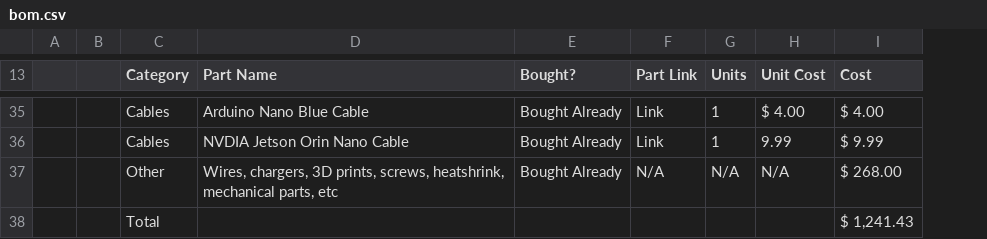
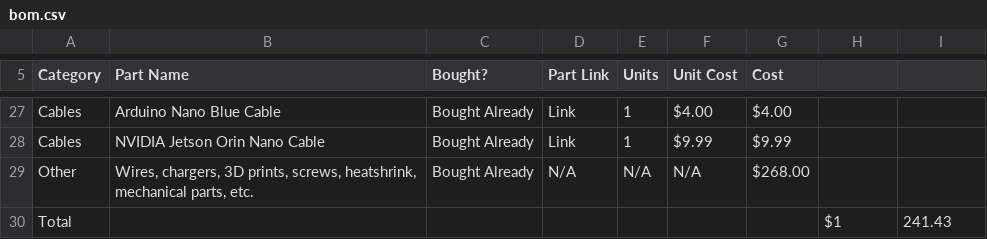
Before and after one commit to anvayajmera/Blueprint-Overdrive, a CSV file: bom.csv, drawn as a sheet; only a part is shown, gaps mark what is left out; removed rows and columns are numbered as before the commit, all else as after; the diff covers the shown part only; the diff names each change by its address in the sheet, - before the commit and + after, or states it on an @@ line.

```diff
--- a/bom.csv
+++ b/bom.csv
-column A, empty
-column B, empty
+column F (Unit Cost), rows 27-29: $4.00 | $9.99 | N/A
+column G (Cost), rows 27-29: $4.00 | $9.99 | $268.00
-H5: Unit Cost
+H5: (empty)
-I5: Cost
+I5: (empty)
-H27: $ 4.00
+H27: (empty)
-I27: $ 4.00
+I27: (empty)
-B28 (Part Name): NVDIA Jetson Orin Nano Cable
+B28 (Part Name): NVIDIA Jetson Orin Nano Cable
-H28: 9.99
+H28: (empty)
-I28: $ 9.99
+I28: (empty)
-B29 (Part Name): …mechanical parts, etc
+B29 (Part Name): …mechanical parts, etc.
-H29: N/A
+H29: (empty)
-I29: $ 268.00
+I29: (empty)
-row 38:  |  | Total |  |  |  |  |  | $ 1,241.43
+row 30: Total |  |  |  |  |  |  | $1 | 241.43
```
Also changed, not shown: 3 added rows, 11 removed rows and 51 edited cells elsewhere in this file.
